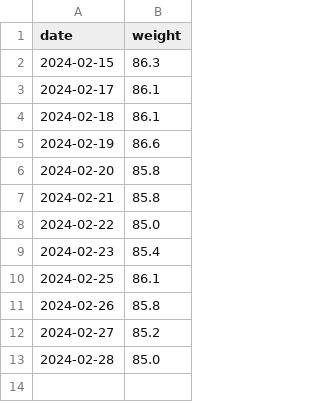
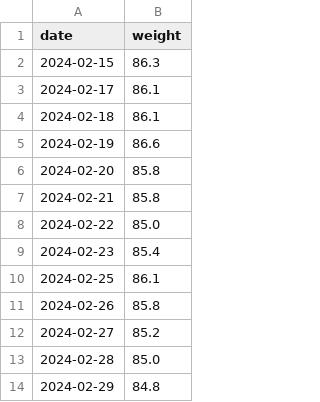
Before and after one commit to evolvedlight/weight.brown.bg, a CSV file: docs/data/weight.csv, drawn as a sheet.

Commit message:
Update weight.csv

```diff
--- a/docs/data/weight.csv
+++ b/docs/data/weight.csv
@@ -13 +13,2 @@ date,weight
 2024-02-28,85.0
+2024-02-29,84.8
```
